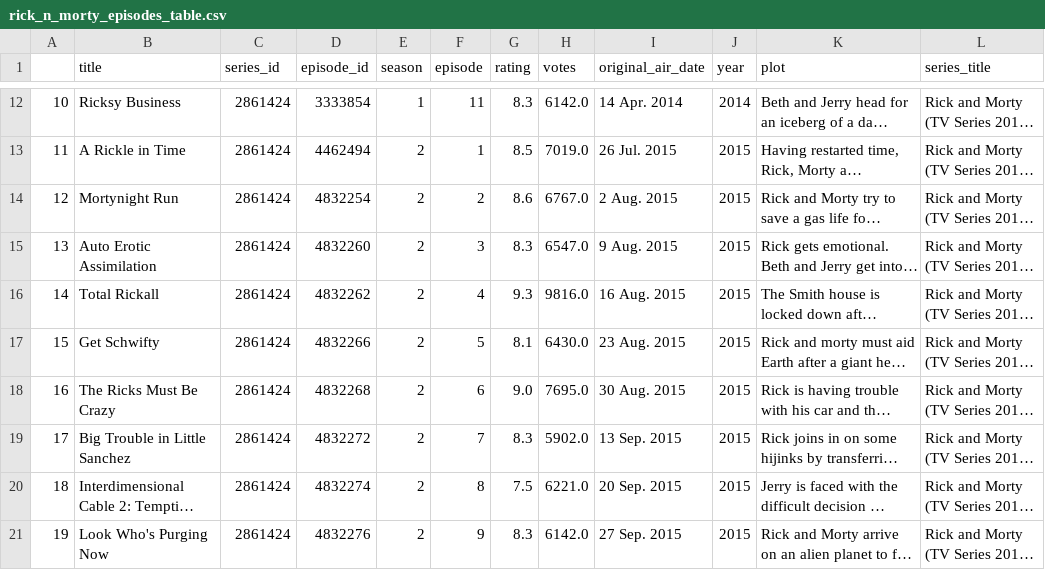
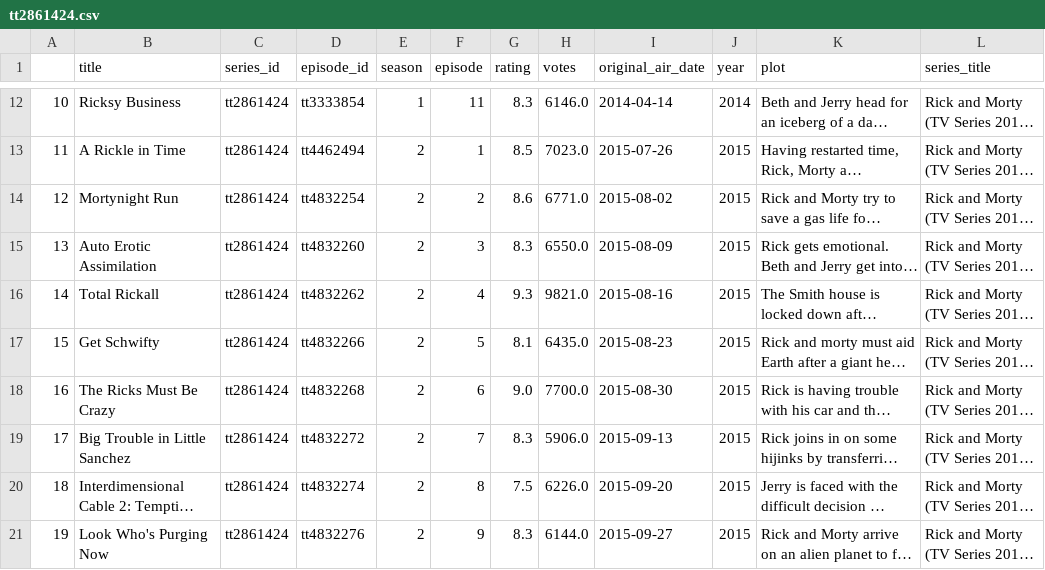
Before and after one commit to rustygentile/imdb-dashboard, a CSV file: exploration/ep_data/tt2861424.csv (was exploration/rick_n_morty_episodes_table.csv), drawn as a sheet; only a part is shown, gaps mark what is left out; long unchanged cells end in …; the diff covers the shown part only; the diff names each change by its address in the sheet, - before the commit and + after, or states it on an @@ line.

Commit message:
pushing episode table looper script and series episode data

```diff
--- a/exploration/rick_n_morty_episodes_table.csv
+++ b/exploration/ep_data/tt2861424.csv
-C12:C21 (series_id): 2861424
+C12:C21 (series_id): tt2861424
-D12 (episode_id): 3333854
+D12 (episode_id): tt3333854
-H12 (votes): 6142.0
+H12 (votes): 6146.0
-I12 (original_air_date): 14 Apr. 2014
+I12 (original_air_date): 2014-04-14
-D13 (episode_id): 4462494
+D13 (episode_id): tt4462494
-H13 (votes): 7019.0
+H13 (votes): 7023.0
-I13 (original_air_date): 26 Jul. 2015
+I13 (original_air_date): 2015-07-26
-D14 (episode_id): 4832254
+D14 (episode_id): tt4832254
-H14 (votes): 6767.0
+H14 (votes): 6771.0
-I14 (original_air_date): 2 Aug. 2015
+I14 (original_air_date): 2015-08-02
-D15 (episode_id): 4832260
+D15 (episode_id): tt4832260
-H15 (votes): 6547.0
+H15 (votes): 6550.0
-I15 (original_air_date): 9 Aug. 2015
+I15 (original_air_date): 2015-08-09
-D16 (episode_id): 4832262
+D16 (episode_id): tt4832262
-H16 (votes): 9816.0
+H16 (votes): 9821.0
-I16 (original_air_date): 16 Aug. 2015
+I16 (original_air_date): 2015-08-16
-D17 (episode_id): 4832266
+D17 (episode_id): tt4832266
-H17 (votes): 6430.0
+H17 (votes): 6435.0
-I17 (original_air_date): 23 Aug. 2015
+I17 (original_air_date): 2015-08-23
-D18 (episode_id): 4832268
+D18 (episode_id): tt4832268
-H18 (votes): 7695.0
+H18 (votes): 7700.0
-I18 (original_air_date): 30 Aug. 2015
+I18 (original_air_date): 2015-08-30
-D19 (episode_id): 4832272
+D19 (episode_id): tt4832272
-H19 (votes): 5902.0
+H19 (votes): 5906.0
-I19 (original_air_date): 13 Sep. 2015
+I19 (original_air_date): 2015-09-13
-D20 (episode_id): 4832274
+D20 (episode_id): tt4832274
-H20 (votes): 6221.0
+H20 (votes): 6226.0
-I20 (original_air_date): 20 Sep. 2015
+I20 (original_air_date): 2015-09-20
-D21 (episode_id): 4832276
+D21 (episode_id): tt4832276
-H21 (votes): 6142.0
+H21 (votes): 6144.0
-I21 (original_air_date): 27 Sep. 2015
+I21 (original_air_date): 2015-09-27
```
Also changed, not shown: 85 edited cells elsewhere in this file, 29 other files.
